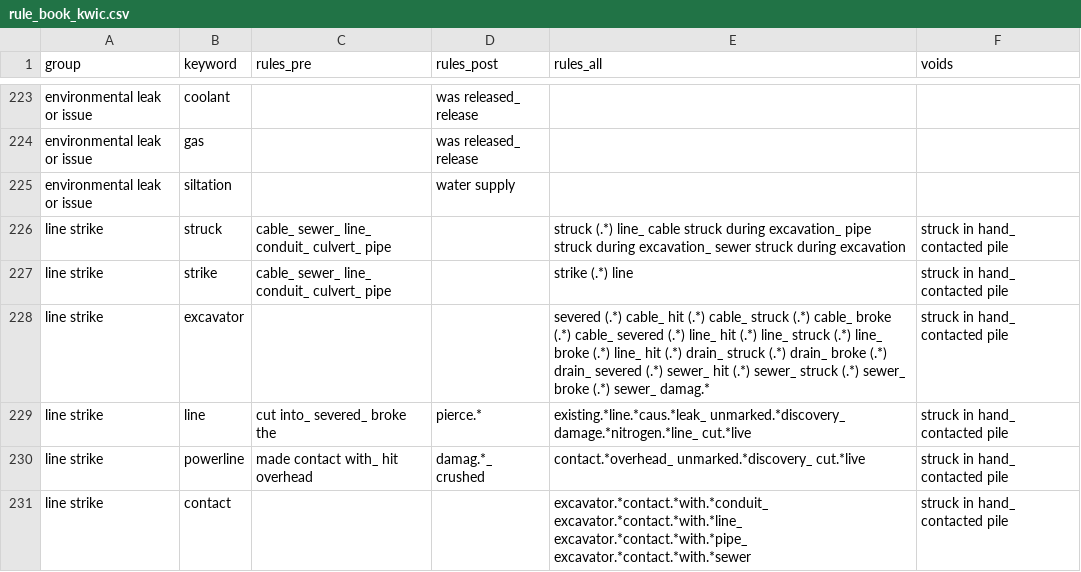
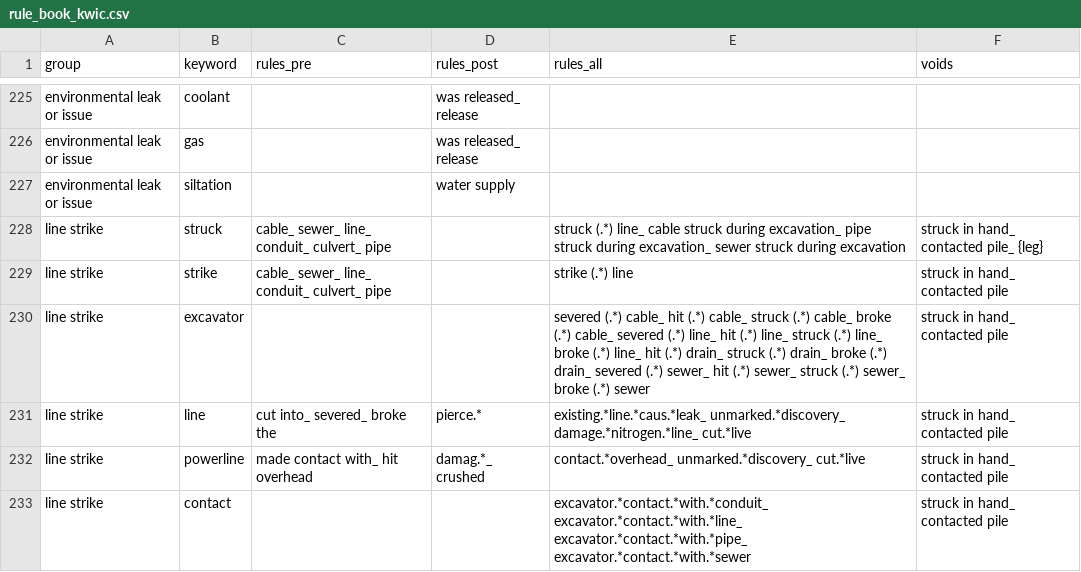
Before and after one commit to 3minuterecord/safety_report_topic_classification, a CSV file: data/rule_book_kwic.csv, drawn as a sheet; only a part is shown, gaps mark what is left out; the diff covers the shown part only.

Commit message:
Update rules, combine OSHA and ORGP datasets.

```diff
--- a/data/rule_book_kwic.csv
+++ b/data/rule_book_kwic.csv
@@ -225,5 +227,5 @@ environmental leak or issue,gas,,was released_ release,,
 environmental leak or issue,siltation,,water supply,,
-line strike,struck,cable_ sewer_ line_ conduit_ culvert_ pipe,,struck (.*) line_ cable struck during excavation_ pipe struck during excavation_ sewer struck during excavation,struck in hand_ contacted pile
+line strike,struck,cable_ sewer_ line_ conduit_ culvert_ pipe,,struck (.*) line_ cable struck during excavation_ pipe struck during excavation_ sewer struck during excavation,struck in hand_ contacted pile_ {leg}
 line strike,strike,cable_ sewer_ line_ conduit_ culvert_ pipe,,strike (.*) line,struck in hand_ contacted pile
-line strike,excavator,,,severed (.*) cable_ hit (.*) cable_ struck (.*) cable_ broke (.*) cable_ severed (.*) line_ hit (.*) line_ struck (.*) line_ broke (.*) line_ hit (.*) drain_ struck (.*) drain_ broke (.*) drain_ severed (.*) sewer_ hit (.*) sewer_ struck (.*) sewer_ broke (.*) sewer_ damag.*,struck in hand_ contacted pile
+line strike,excavator,,,severed (.*) cable_ hit (.*) cable_ struck (.*) cable_ broke (.*) cable_ severed (.*) line_ hit (.*) line_ struck (.*) line_ broke (.*) line_ hit (.*) drain_ struck (.*) drain_ broke (.*) drain_ severed (.*) sewer_ hit (.*) sewer_ struck (.*) sewer_ broke (.*) sewer,struck in hand_ contacted pile
 line strike,line, cut into_ severed_ broke the,pierce.*,existing.*line.*caus.*leak_ unmarked.*discovery_ damage.*nitrogen.*line_ cut.*live,struck in hand_ contacted pile
```
Also changed, not shown: 2 added rows and 36 edited cells elsewhere in this file, synonyms.csv, 2 other files.
